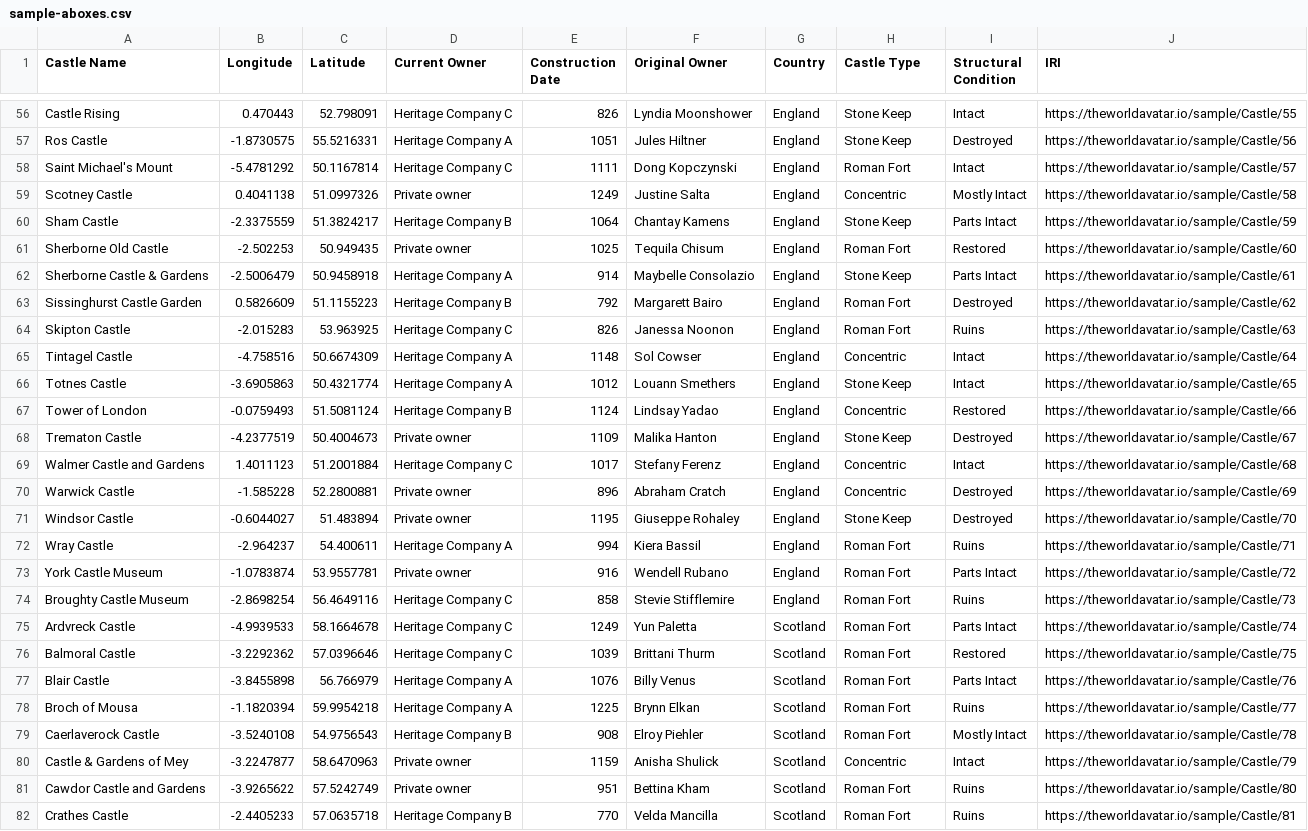
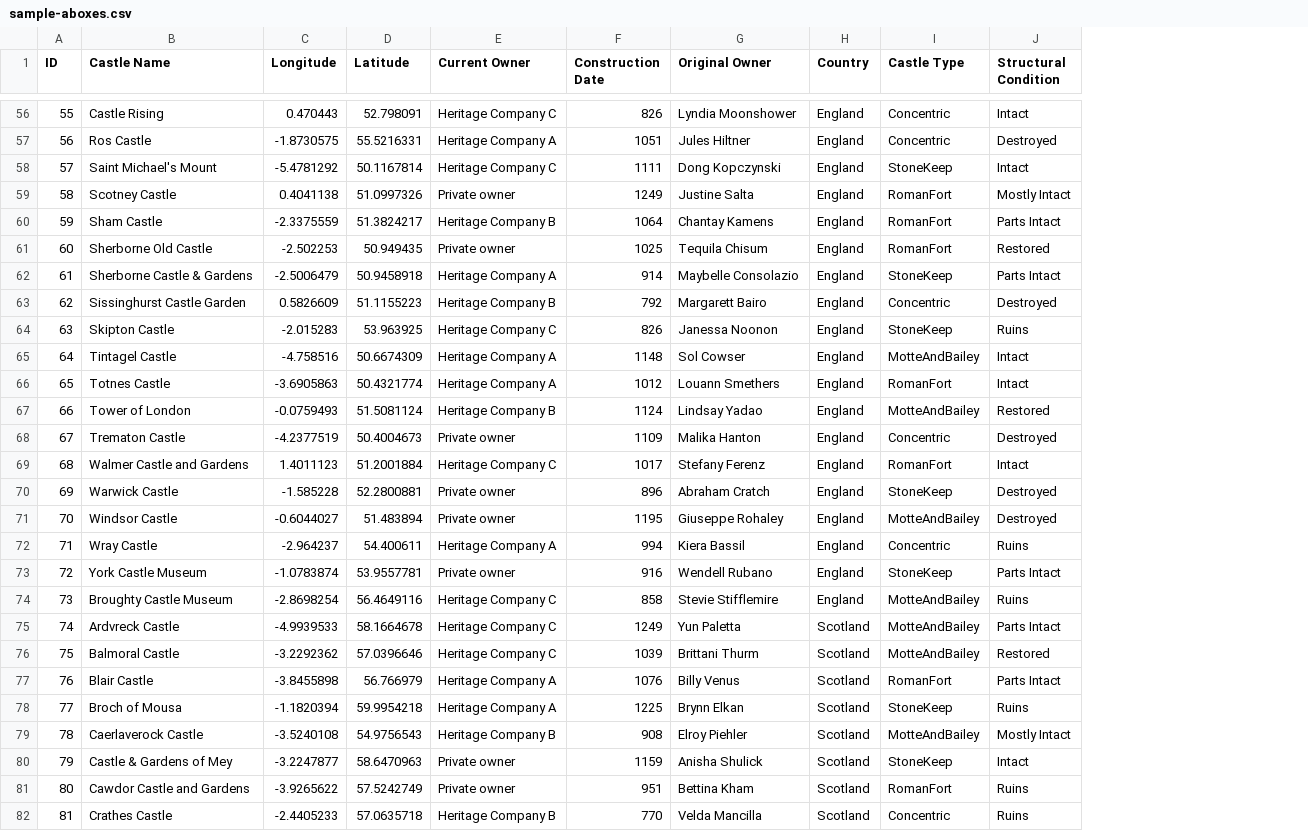
Before and after one commit to TheWorldAvatar/Feature-Info-Agent, a CSV file: Agents/FeatureInfoAgent/sample/sample-aboxes.csv, drawn as a sheet; only a part is shown, gaps mark what is left out; removed rows and columns are numbered as before the commit, all else as after; the diff covers the shown part only; the diff names each change by its address in the sheet, - before the commit and + after, or states it on an @@ line.

```diff
--- a/Agents/FeatureInfoAgent/sample/sample-aboxes.csv
+++ b/Agents/FeatureInfoAgent/sample/sample-aboxes.csv
+column A (ID), rows 56-82: 55 | 56 | 57 | 58 | 59 | 60 | 61 | 62 | 63 | 64 | 65 | 66 | 67 | 68 | 69 | 70 | 71 | 72 | 73 | 74 | 75 | 76 | 77 | 78 | 79 | 80 | 81
-column J (IRI), rows 56-82: https://theworldavatar.io/sample/Castle/55 | https://theworldavatar.io/sample/Castle/56 | https://theworldavatar.io/sample/Castle/57 | https://theworldavatar.io/sample/Castle/58 | https://theworldavatar.io/sample/Castle/59 | https://theworldavatar.io/sample/Castle/60 | https://theworldavatar.io/sample/Castle/61 | https://theworldavatar.io/sample/Castle/62 | https://theworldavatar.io/sample/Castle/63 | https://theworldavatar.io/sample/Castle/64 | https://theworldavatar.io/sample/Castle/65 | https://theworldavatar.io/sample/Castle/66 | https://theworldavatar.io/sample/Castle/67 | https://theworldavatar.io/sample/Castle/68 | https://theworldavatar.io/sample/Castle/69 | https://theworldavatar.io/sample/Castle/70 | https://theworldavatar.io/sample/Castle/71 | https://theworldavatar.io/sample/Castle/72 | https://theworldavatar.io/sample/Castle/73 | https://theworldavatar.io/sample/Castle/74 | https://theworldavatar.io/sample/Castle/75 | https://theworldavatar.io/sample/Castle/76 | https://theworldavatar.io/sample/Castle/77 | https://theworldavatar.io/sample/Castle/78 | https://theworldavatar.io/sample/Castle/79 | https://theworldavatar.io/sample/Castle/80 | https://theworldavatar.io/sample/Castle/81
-I56:I57 (Castle Type): Stone Keep
+I56:I57 (Castle Type): Concentric
-I58 (Castle Type): Roman Fort
+I58 (Castle Type): StoneKeep
-I59 (Castle Type): Concentric
+I59 (Castle Type): RomanFort
-I60 (Castle Type): Stone Keep
+I60 (Castle Type): RomanFort
-I61 (Castle Type): Roman Fort
+I61 (Castle Type): RomanFort
-I62 (Castle Type): Stone Keep
+I62 (Castle Type): StoneKeep
-I63 (Castle Type): Roman Fort
+I63 (Castle Type): Concentric
-I64 (Castle Type): Roman Fort
+I64 (Castle Type): StoneKeep
-I65 (Castle Type): Concentric
+I65 (Castle Type): MotteAndBailey
-I66 (Castle Type): Stone Keep
+I66 (Castle Type): RomanFort
-I67 (Castle Type): Concentric
+I67 (Castle Type): MotteAndBailey
-I68 (Castle Type): Stone Keep
+I68 (Castle Type): Concentric
-I69 (Castle Type): Concentric
+I69 (Castle Type): RomanFort
-I70 (Castle Type): Concentric
+I70 (Castle Type): StoneKeep
-I71 (Castle Type): Stone Keep
+I71 (Castle Type): MotteAndBailey
-I72 (Castle Type): Roman Fort
+I72 (Castle Type): Concentric
-I73 (Castle Type): Roman Fort
+I73 (Castle Type): StoneKeep
-I74:I76 (Castle Type): Roman Fort
+I74:I76 (Castle Type): MotteAndBailey
-I77 (Castle Type): Roman Fort
+I77 (Castle Type): RomanFort
-I78 (Castle Type): Roman Fort
+I78 (Castle Type): StoneKeep
-I79 (Castle Type): Roman Fort
+I79 (Castle Type): MotteAndBailey
-I80 (Castle Type): Concentric
+I80 (Castle Type): StoneKeep
-I81 (Castle Type): Roman Fort
+I81 (Castle Type): RomanFort
-I82 (Castle Type): Roman Fort
+I82 (Castle Type): Concentric
```
Also changed, not shown: 78 edited cells elsewhere in this file, Agents/FeatureInfoAgent/sample/sample-tboxes.csv, 16 other files.
